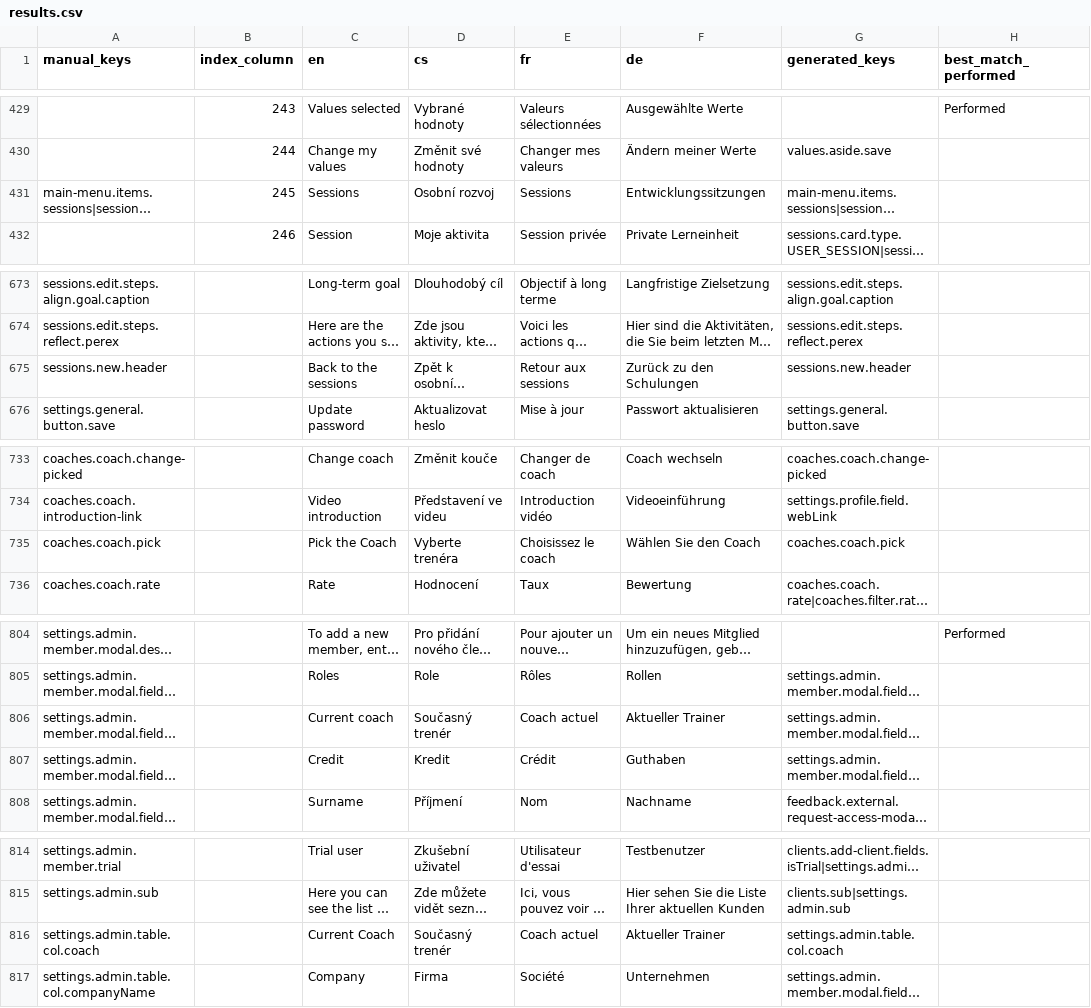
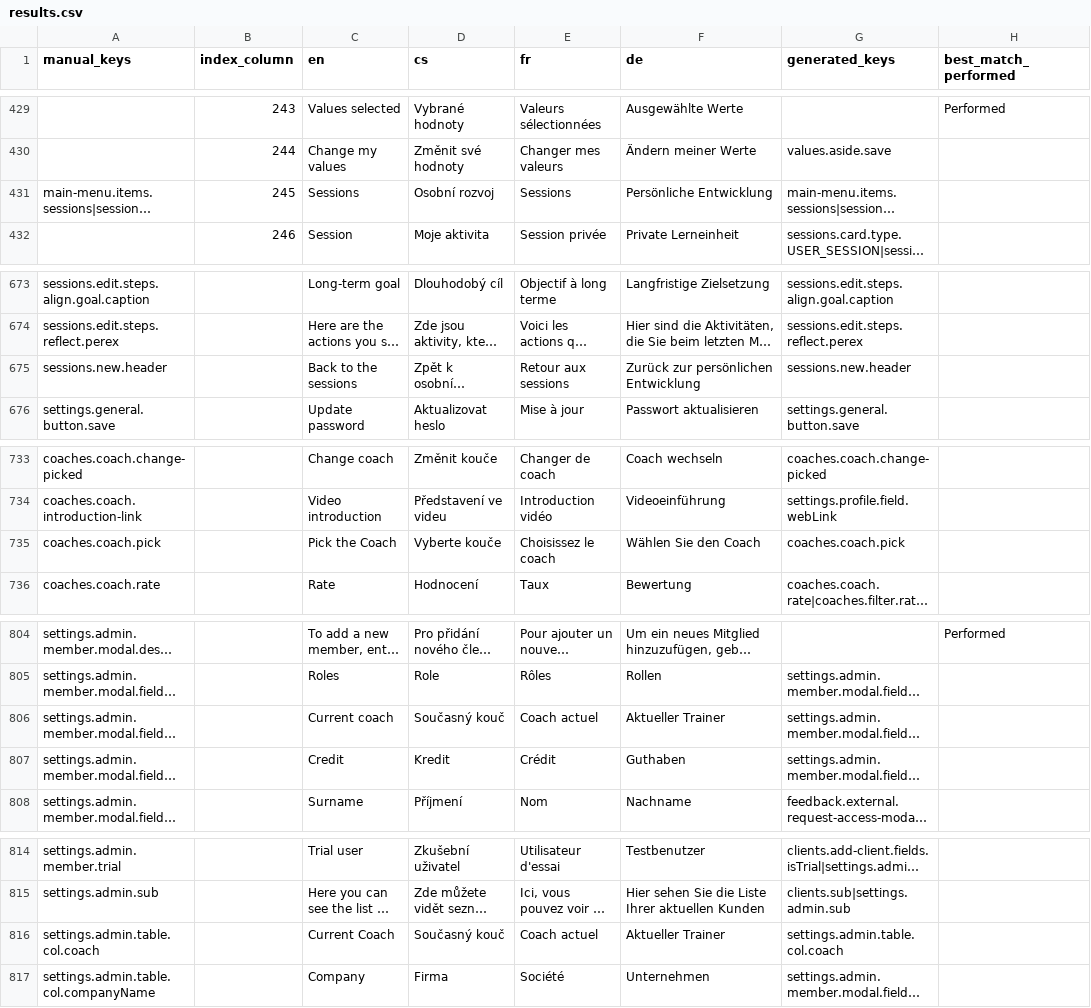
Before and after one commit to top-leader-cz/top-leader-fe, a CSV file: scripts/output/results.csv, drawn as a sheet; only a part is shown, gaps mark what is left out; long unchanged cells end in …; the diff covers the shown part only; the diff names each change by its address in the sheet, - before the commit and + after, or states it on an @@ line.

Commit message:
Sort notifications and release translations

```diff
--- a/scripts/output/results.csv
+++ b/scripts/output/results.csv
-F431 (de): Entwicklungssitzungen
+F431 (de): Persönliche Entwicklung
-F675 (de): Zurück zu den Schulungen
+F675 (de): Zurück zur persönlichen Entwicklung
-D735 (cs): Vyberte trenéra
+D735 (cs): Vyberte kouče
-D806 (cs): Současný trenér
+D806 (cs): Současný kouč
-D816 (cs): Současný trenér
+D816 (cs): Současný kouč
```
Also changed, not shown: 20 added rows, 1 removed row and 29 edited cells elsewhere in this file, scripts/input.csv, 6 other files.
